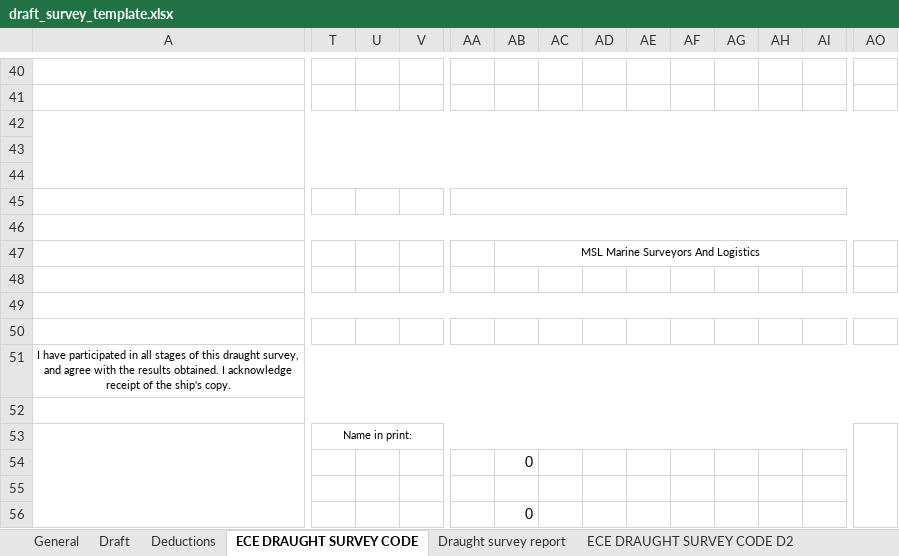
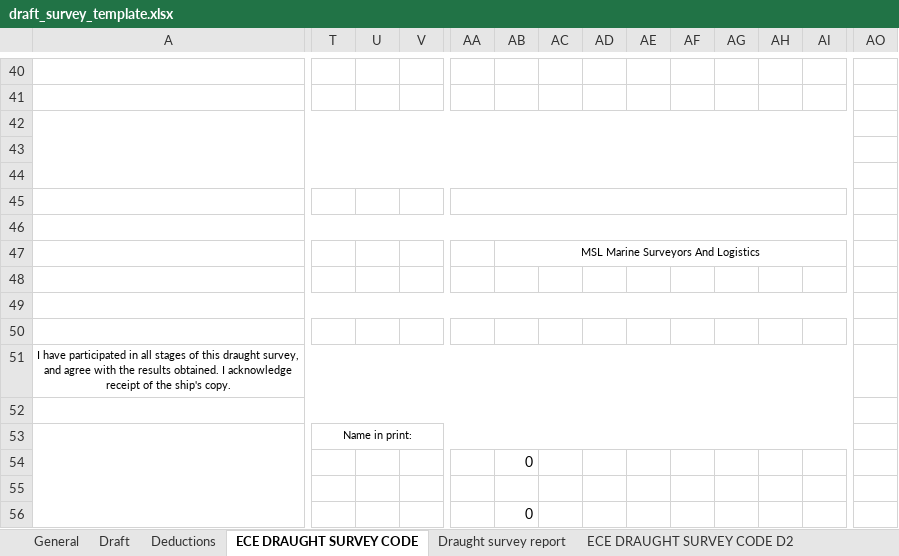
Before and after one commit to aaronavila9530-arch/erp-som, an Excel workbook: backend_api/templates/draft_survey_template.xlsx, sheet ECE DRAUGHT SURVEY CODE, drawn as a sheet; only a part is shown, gaps mark what is left out; values as stored, in another font and other column widths than the file's, no borders; charts and pictures not drawn; the diff covers the shown part only; the diff names each change by its address in the sheet, - before the commit and + after, or states it on an @@ line.

```diff
--- a/backend_api/templates/draft_survey_template.xlsx (sheet ECE DRAUGHT SURVEY CODE)
+++ b/backend_api/templates/draft_survey_template.xlsx (sheet ECE DRAUGHT SURVEY CODE)
-A42:AO44 merged
+A42:AI44 merged
-AA45:AO45 merged
+AA45:AI45 merged
-A46:AO46 merged
+A46:AI46 merged
-AB47:AN47 merged
+AB47:AI47 merged
-A49:AO49 merged
+A49:AI49 merged
-A51:AO51 merged
+A51:AI51 merged
-A52:AO52 merged
+A52:AI52 merged
-T53:AN53 merged
+T53:AI53 merged
-AO53:AO56 merged
```
Also changed, not shown: 2 edited cells and merged cells elsewhere in this sheet, sheet Draught survey report, sheet ECE DRAUGHT SURVEY CODE D2, formulas that keep their value, 1 other file.
